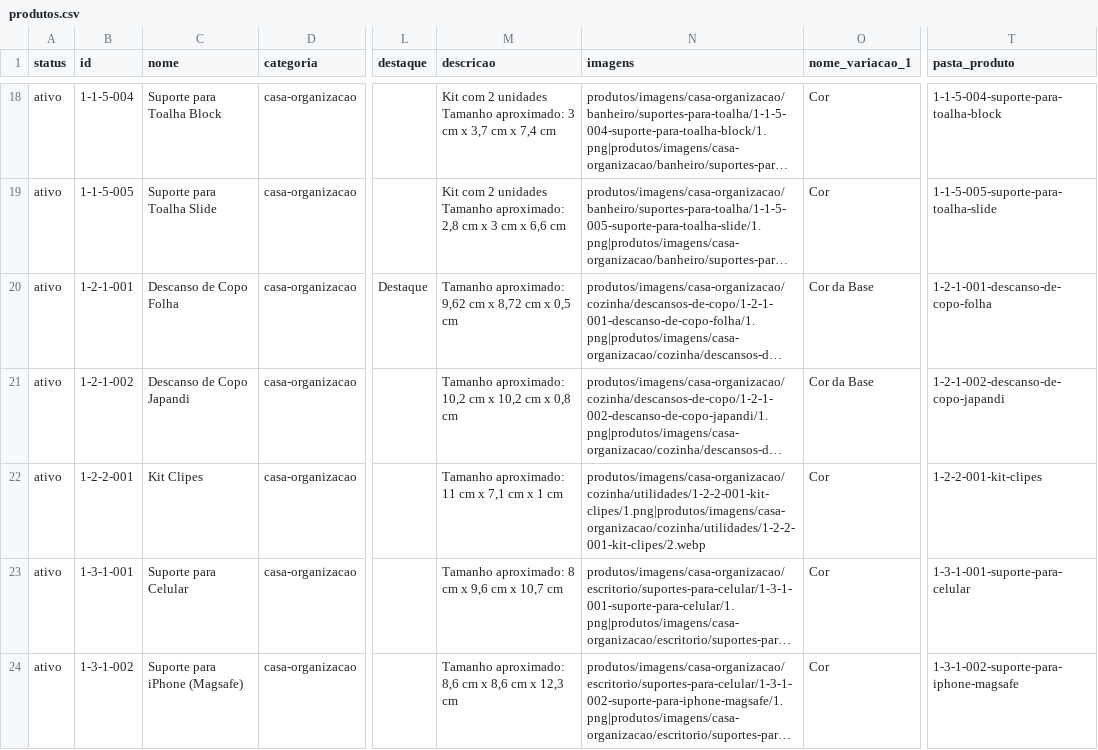
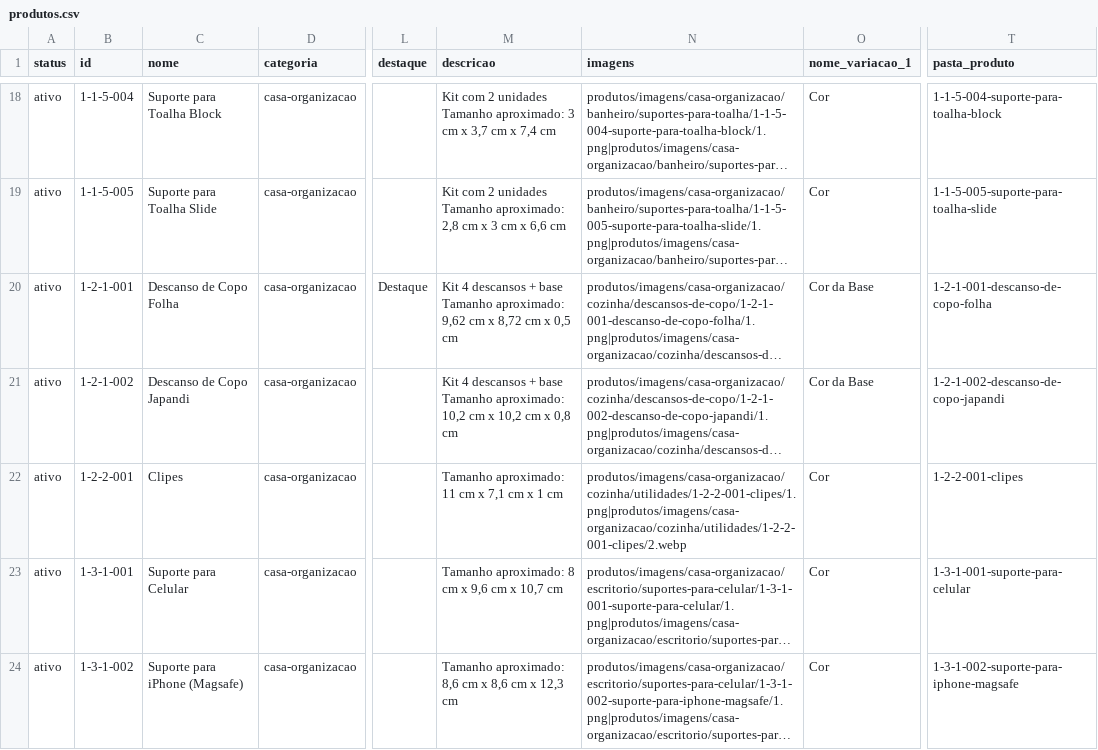
Before and after one commit to jaazielfelipe/additive-hub, a CSV file: frontend/public/produtos/produtos.csv, drawn as a sheet; only a part is shown, gaps mark what is left out; long unchanged cells end in …; the diff names each change by its address in the sheet, - before the commit and + after, or states it on an @@ line.

Commit message:
Atualiza produtos

```diff
--- a/frontend/public/produtos/produtos.csv
+++ b/frontend/public/produtos/produtos.csv
-M20 (descricao): Tamanho aproximado:…
+M20 (descricao): Kit 4 descansos + base Tamanho aproximado:…
-M21 (descricao): Tamanho aproximado:…
+M21 (descricao): Kit 4 descansos + base Tamanho aproximado:…
-C22 (nome): Kit Clipes
+C22 (nome): Clipes
-N22 (imagens): produtos/imagens/casa-organizacao/cozinha/utilidades/1-2-2-001-kit-clipes/1.png|produtos/imagens/casa-organizacao/cozinha/utilidades/1-2-2-001-kit-clipes/2.webp
+N22 (imagens): produtos/imagens/casa-organizacao/cozinha/utilidades/1-2-2-001-clipes/1.png|produtos/imagens/casa-organizacao/cozinha/utilidades/1-2-2-001-clipes/2.webp
-T22 (pasta_produto): 1-2-2-001-kit-clipes
+T22 (pasta_produto): 1-2-2-001-clipes
```
Also changed, not shown: 2 other files.
